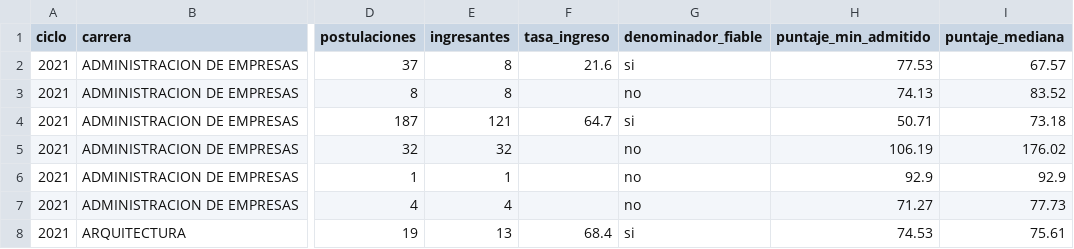
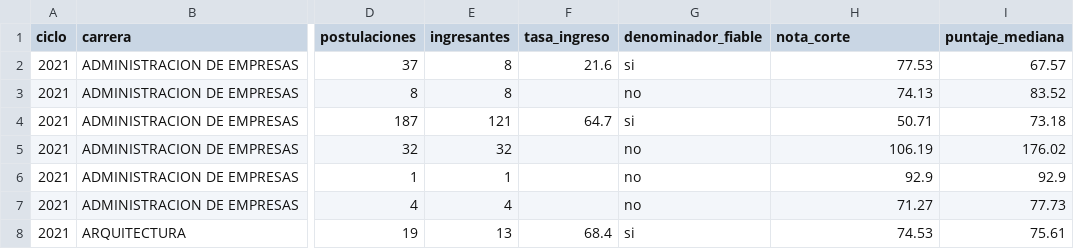
Before and after one commit to giandataengineer/UCSM-ADMISSION-ANALYTICS, a CSV file: ExtraccionPDF/data_normalizada/gold/comparador_modalidad.csv, drawn as a sheet; only a part is shown, gaps mark what is left out; the diff names each change by its address in the sheet, - before the commit and + after, or states it on an @@ line.

```diff
--- a/ExtraccionPDF/data_normalizada/gold/comparador_modalidad.csv
+++ b/ExtraccionPDF/data_normalizada/gold/comparador_modalidad.csv
-H1: puntaje_min_admitido
+H1: nota_corte
```
Also changed, not shown: ExtraccionPDF/data_normalizada/gold/admision_por_carrera.csv, 4 other files.
